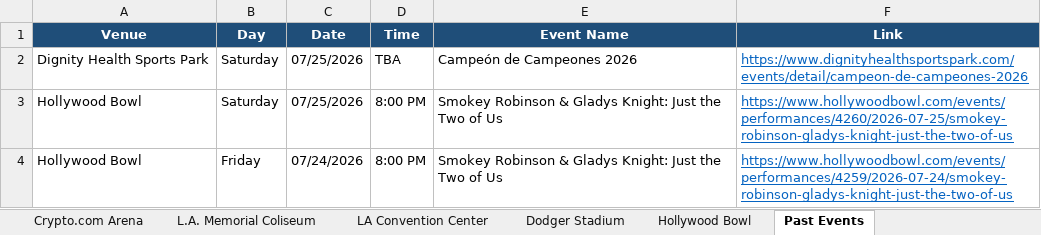
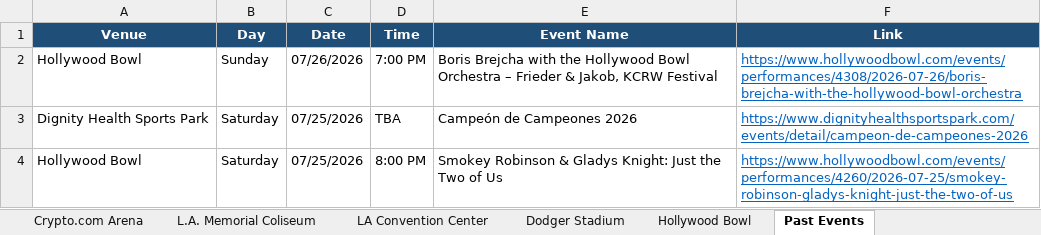
Before and after one commit to hannahlee-vzw/southern_california_events, an Excel workbook: docs/events.xlsx, sheet Past Events, drawn as a sheet; only a part is shown; the shorter side is filled out with more unchanged rows; values as stored, in another font and other column widths than the file's, no borders; the diff names each change by its address in the sheet, - before the commit and + after, or states it on an @@ line.

```diff
--- a/docs/events.xlsx (sheet Past Events)
+++ b/docs/events.xlsx (sheet Past Events)
+row 2: Hollywood Bowl | Sunday | 07/26/2026 | 7:00 PM | Boris Brejcha with the Hollywood Bowl Orchestra – Frieder & Jakob, KCRW Festival | https://www.hollywoodbowl.com/events/performances/4308/2026-07-26/boris-brejcha-with-the-hollywood-bowl-orchestra
```
Also changed, not shown: sheet SoFi Stadium, sheet LA Convention Center, sheet Hollywood Bowl, 3 other files.
